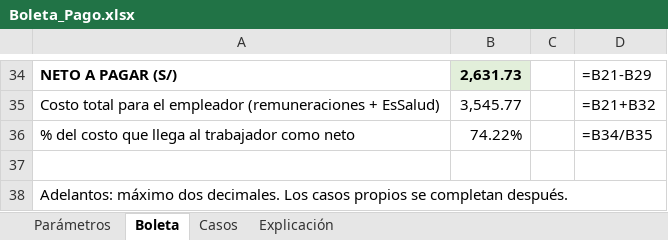
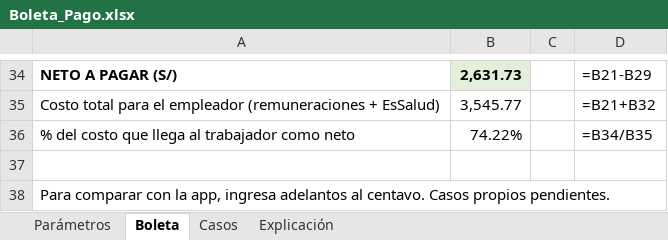
Before and after one commit to gabrielharo-dotcom/MOVILES_AVANZADO_HARO, an Excel workbook: Semana 09/Boleta_Pago.xlsx, sheet Boleta, drawn as a sheet; only a part is shown, gaps mark what is left out; values as stored, in another font and other column widths than the file's, no borders; the diff names each change by its address in the sheet, - before the commit and + after, or states it on an @@ line.

Commit message:
test: documentar 13 pruebas aprobadas y validar app contra Excel al centavo

```diff
--- a/Semana 09/Boleta_Pago.xlsx (sheet Boleta)
+++ b/Semana 09/Boleta_Pago.xlsx (sheet Boleta)
-A38: Adelantos: máximo dos decimales. Los casos propios se completan después.
+A38: Para comparar con la app, ingresa adelantos al centavo. Casos propios pendientes.
```
Also changed, not shown: sheet Explicación, sheet Casos, 4 other files.
